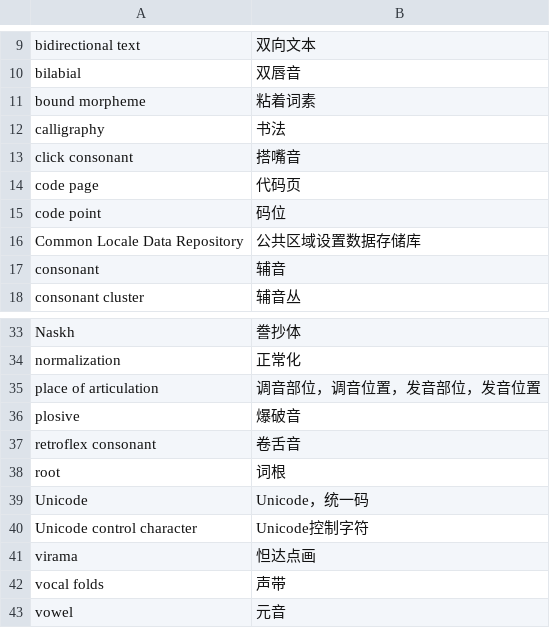
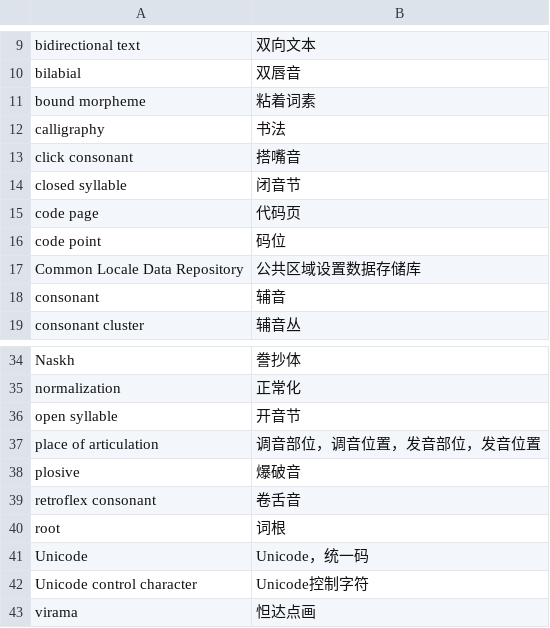
Before and after one commit to xfq/glossary, a CSV file: i18n/i18n.csv, drawn as a sheet; only a part is shown, gaps mark what is left out; the shorter side is filled out with more unchanged rows; the diff names each change by its address in the sheet, - before the commit and + after, or states it on an @@ line.

```diff
--- a/i18n/i18n.csv
+++ b/i18n/i18n.csv
+row 14: closed syllable | 闭音节
+row 36: open syllable | 开音节
```
Also changed, not shown: 1 other file.
